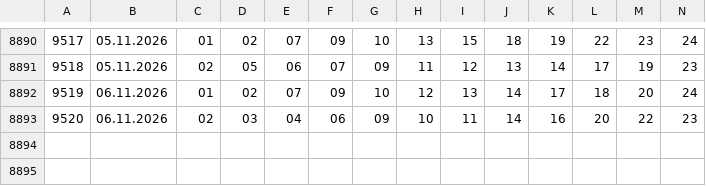
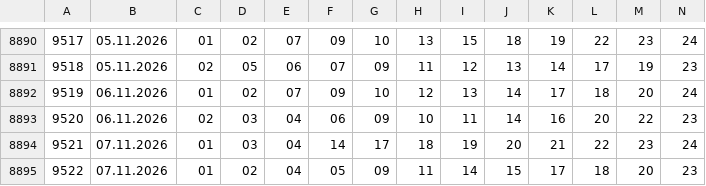
Before and after one commit to Dragy001/numora-data, a CSV file: data/kaskada.csv, drawn as a sheet; only a part is shown, gaps mark what is left out.

```diff
--- a/data/kaskada.csv
+++ b/data/kaskada.csv
@@ -8893 +8893,3 @@
 9520,06.11.2026,02,03,04,06,09,10,11,14,16,20,22,23
+9521,07.11.2026,01,03,04,14,17,18,19,20,21,22,23,24
+9522,07.11.2026,01,02,04,05,09,11,14,15,17,18,20,23
```
Also changed, not shown: data/ekstra-pensja.csv, data/ekstra-premia.csv, 11 other files.
